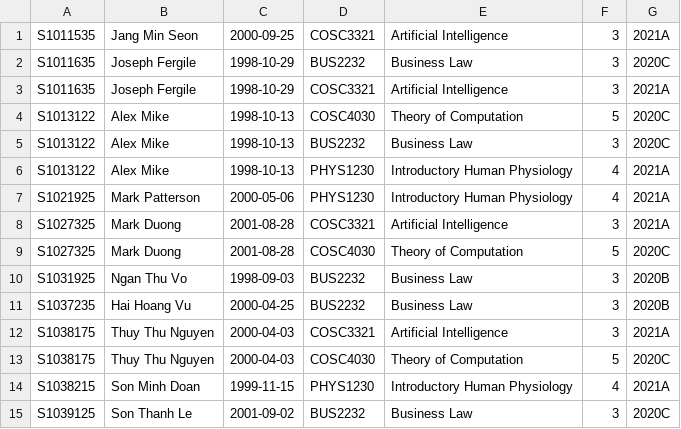
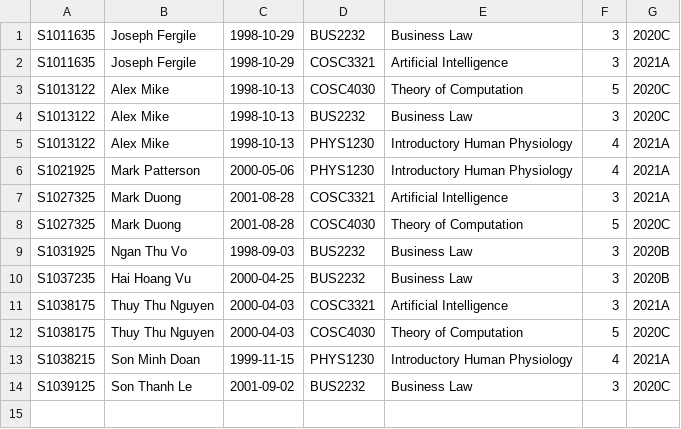
Before and after one commit to s3836387/SA_Assign1, a CSV file: src/com/company/resource/default.csv, drawn as a sheet; the diff names each change by its address in the sheet, - before the commit and + after, or states it on an @@ line.

```diff
--- a/src/com/company/resource/default.csv
+++ b/src/com/company/resource/default.csv
-row 1: S1011535 | Jang Min Seon | 2000-09-25 | COSC3321 | Artificial Intelligence | 3 | 2021A
```
Also changed, not shown: out/production/SA_Assign1/com/company/resource/default.csv, 6 other files.
